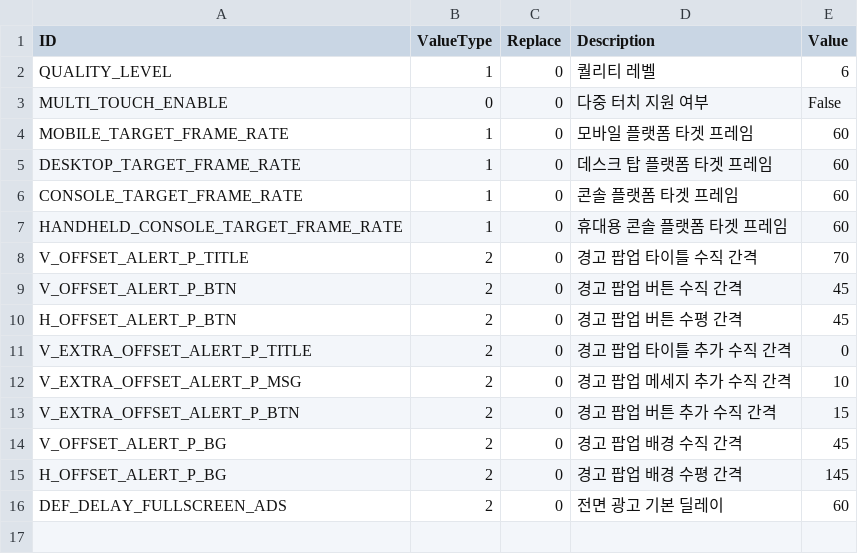
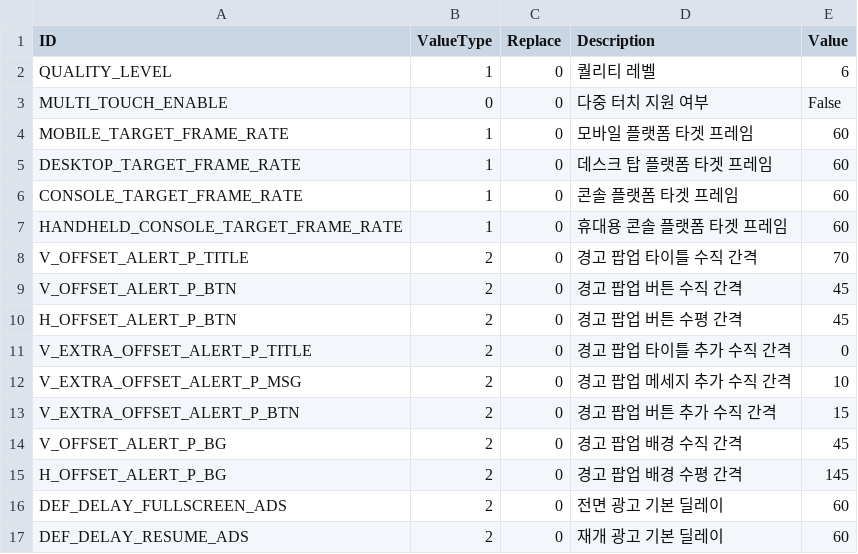
Before and after one commit to devmodle/0300000001.module_unitycommon, a CSV file: Templates/Tables/ValueInfo/T_ValueTable_Common.csv, drawn as a sheet.

```diff
--- a/Templates/Tables/ValueInfo/T_ValueTable_Common.csv
+++ b/Templates/Tables/ValueInfo/T_ValueTable_Common.csv
@@ -16 +16,2 @@ H_OFFSET_ALERT_P_BG,2,0,경고 팝업 배경 수평 간격,145
 DEF_DELAY_FULLSCREEN_ADS,2,0,전면 광고 기본 딜레이,60
+DEF_DELAY_RESUME_ADS,2,0,재개 광고 기본 딜레이,60
```
Also changed, not shown: 8 other files.
